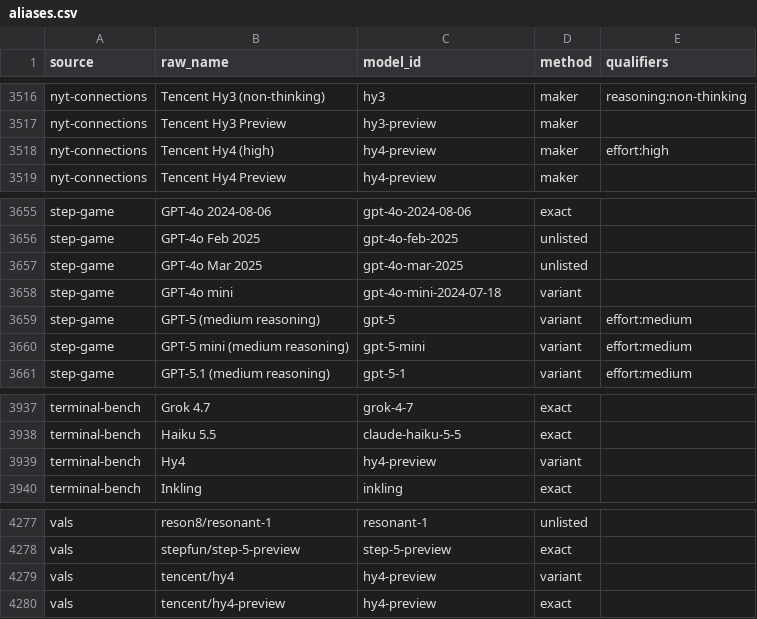
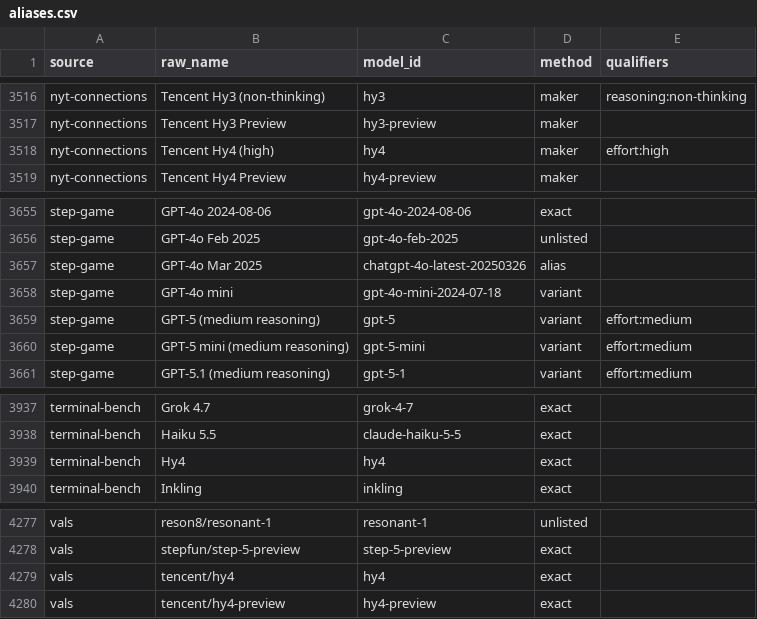
Before and after one commit to jshahbazi/llmbench, a CSV file: data/resolved/aliases.csv, drawn as a sheet; only a part is shown, gaps mark what is left out; the diff covers the shown part only.

```diff
--- a/data/resolved/aliases.csv
+++ b/data/resolved/aliases.csv
@@ -3517,3 +3517,3 @@ nyt-connections,Tencent Hy3 (non-thinking),hy3,maker,reasoning:non-thinking
 nyt-connections,Tencent Hy3 Preview,hy3-preview,maker,
-nyt-connections,Tencent Hy4 (high),hy4-preview,maker,effort:high
+nyt-connections,Tencent Hy4 (high),hy4,maker,effort:high
 nyt-connections,Tencent Hy4 Preview,hy4-preview,maker,
@@ -3656,3 +3656,3 @@ step-game,GPT-4o 2024-08-06,gpt-4o-2024-08-06,exact,
 step-game,GPT-4o Feb 2025,gpt-4o-feb-2025,unlisted,
-step-game,GPT-4o Mar 2025,gpt-4o-mar-2025,unlisted,
+step-game,GPT-4o Mar 2025,chatgpt-4o-latest-20250326,alias,
 step-game,GPT-4o mini,gpt-4o-mini-2024-07-18,variant,
@@ -3938,3 +3938,3 @@ terminal-bench,Grok 4.7,grok-4-7,exact,
 terminal-bench,Haiku 5.5,claude-haiku-5-5,exact,
-terminal-bench,Hy4,hy4-preview,variant,
+terminal-bench,Hy4,hy4,exact,
 terminal-bench,Inkling,inkling,exact,
@@ -4278,3 +4278,3 @@ vals,reson8/resonant-1,resonant-1,unlisted,
 vals,stepfun/step-5-preview,step-5-preview,exact,
-vals,tencent/hy4,hy4-preview,variant,
+vals,tencent/hy4,hy4,exact,
 vals,tencent/hy4-preview,hy4-preview,exact,
```
Also changed, not shown: 11 edited cells elsewhere in this file, data/reports/catalog-left-out.csv, data/reports/unmatched.csv, 1 other file.
